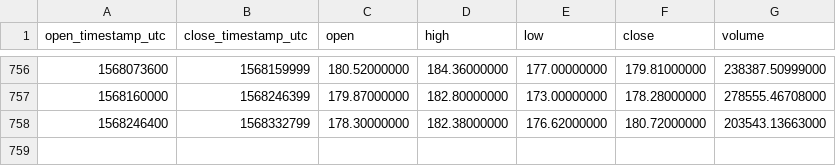
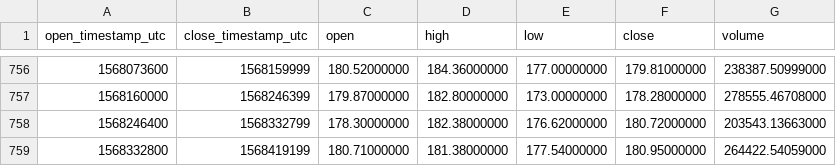
Before and after one commit to cryptobigbro/binance-ETHUSDT, a CSV file: binance-ETHUSDT-1d.csv, drawn as a sheet; only a part is shown, gaps mark what is left out; the diff names each change by its address in the sheet, - before the commit and + after, or states it on an @@ line.

Commit message:
Update OHLCV data.

```diff
--- a/binance-ETHUSDT-1d.csv
+++ b/binance-ETHUSDT-1d.csv
+row 759: 1568332800 | 1568419199 | 180.71000000 | 181.38000000 | 177.54000000 | 180.95000000 | 264422.54059000
```
Also changed, not shown: 1 other file.
